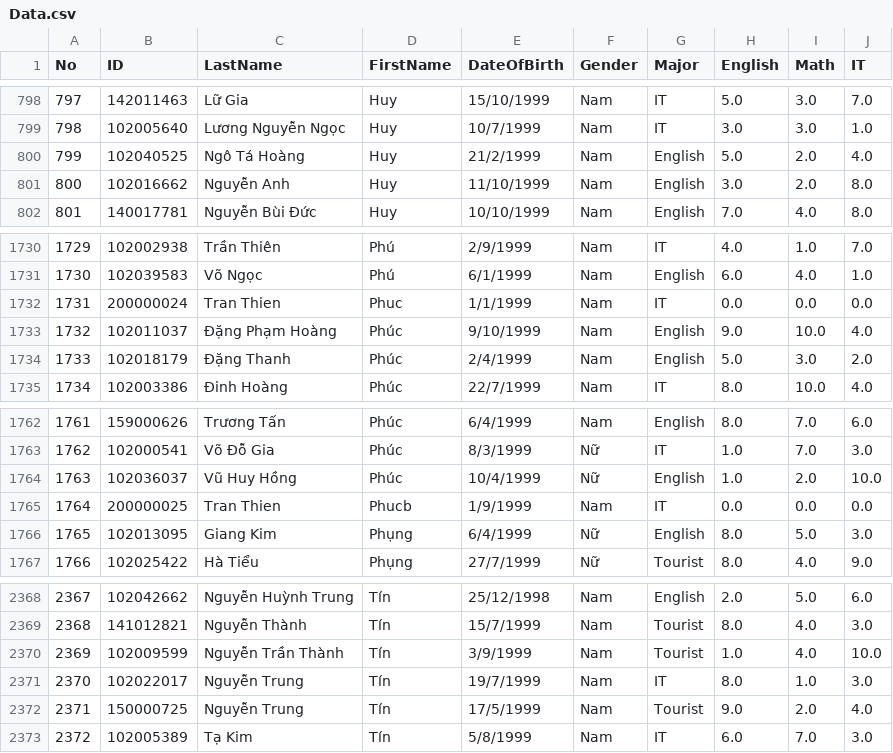
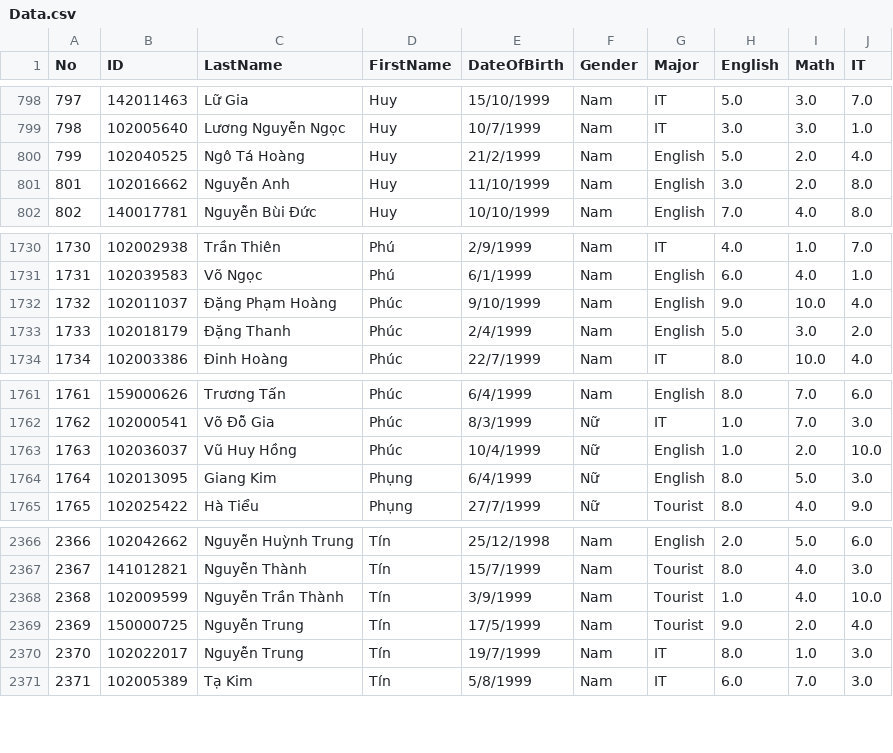
Before and after one commit to StudentManagement-phuctt-huynd/StudentManagement, a CSV file: StudentManagement/Data.csv, drawn as a sheet; only a part is shown, gaps mark what is left out; removed rows and columns are numbered as before the commit, all else as after; the diff names each change by its address in the sheet, - before the commit and + after, or states it on an @@ line.

```diff
--- a/StudentManagement/Data.csv
+++ b/StudentManagement/Data.csv
@@ column A (No) renumbered from row 801 down @@
-row 1732: 1731 | 200000024 | Tran Thien | Phuc | 1/1/1999 | Nam | IT | 0.0 | 0.0 | 0.0
-row 1765: 1764 | 200000025 | Tran Thien | Phucb | 1/9/1999 | Nam | IT | 0.0 | 0.0 | 0.0
@@ row 2371 moved to row 2370: 2370 @@
```
Also changed, not shown: 11 other files.
